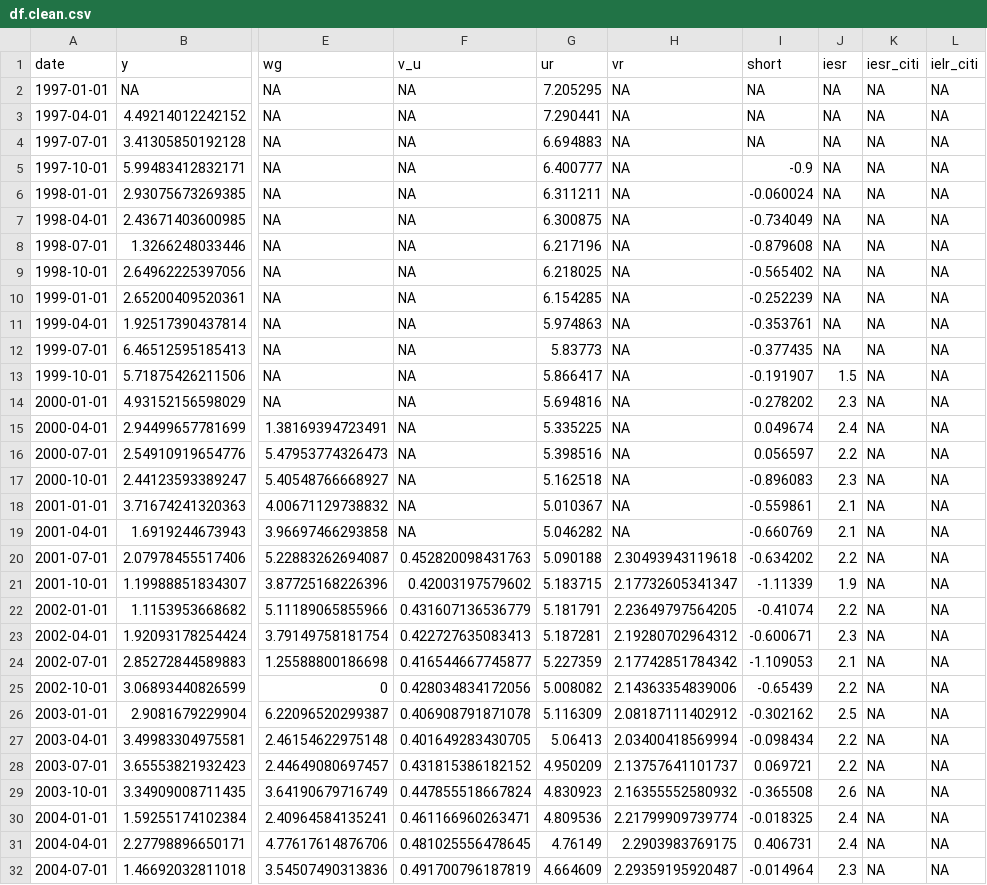
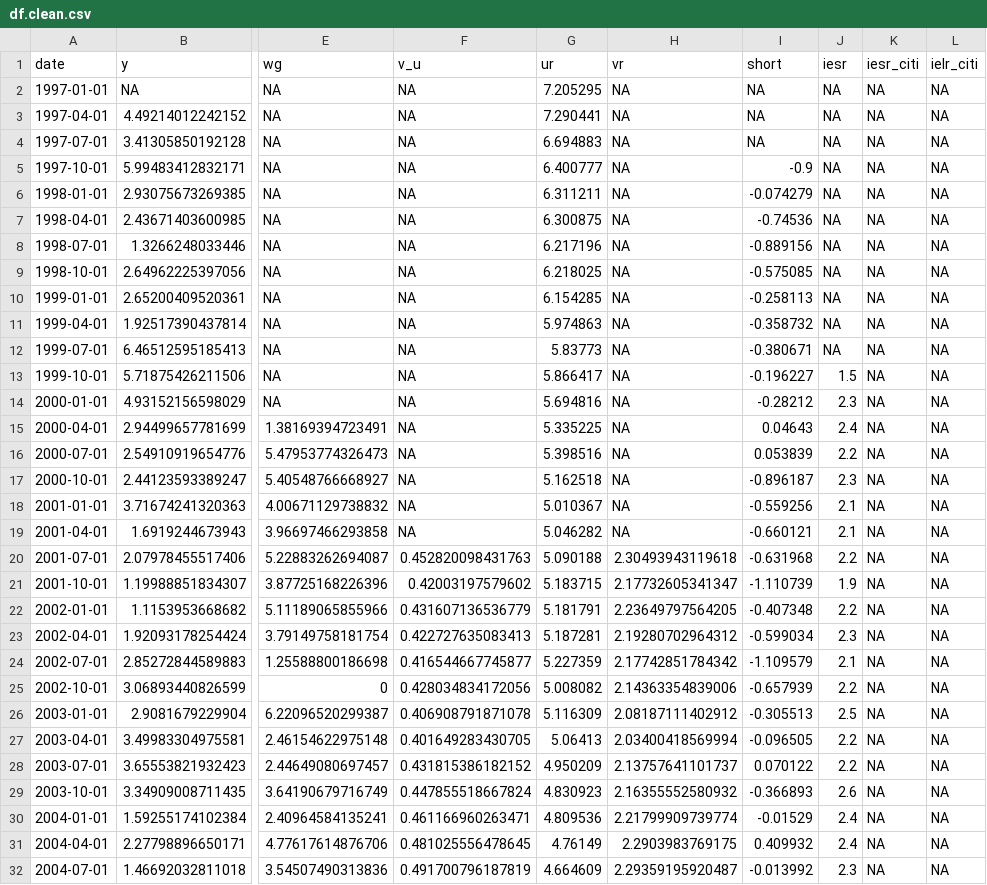
Before and after one commit to andrewbenito/UK_macro_summary, a CSV file: UK-Macro-Summary/inputs/df.clean.csv, drawn as a sheet; only a part is shown, gaps mark what is left out; the diff covers the shown part only; the diff names each change by its address in the sheet, - before the commit and + after, or states it on an @@ line.

```diff
--- a/UK-Macro-Summary/inputs/df.clean.csv
+++ b/UK-Macro-Summary/inputs/df.clean.csv
-I6 (short): -0.060024
+I6 (short): -0.074279
-I7 (short): -0.734049
+I7 (short): -0.74536
-I8 (short): -0.879608
+I8 (short): -0.889156
-I9 (short): -0.565402
+I9 (short): -0.575085
-I10 (short): -0.252239
+I10 (short): -0.258113
-I11 (short): -0.353761
+I11 (short): -0.358732
-I12 (short): -0.377435
+I12 (short): -0.380671
-I13 (short): -0.191907
+I13 (short): -0.196227
-I14 (short): -0.278202
+I14 (short): -0.28212
-I15 (short): 0.049674
+I15 (short): 0.04643
-I16 (short): 0.056597
+I16 (short): 0.053839
-I17 (short): -0.896083
+I17 (short): -0.896187
-I18 (short): -0.559861
+I18 (short): -0.559256
-I19 (short): -0.660769
+I19 (short): -0.660121
-I20 (short): -0.634202
+I20 (short): -0.631968
-I21 (short): -1.11339
+I21 (short): -1.110739
-I22 (short): -0.41074
+I22 (short): -0.407348
-I23 (short): -0.600671
+I23 (short): -0.599034
-I24 (short): -1.109053
+I24 (short): -1.109579
-I25 (short): -0.65439
+I25 (short): -0.657939
-I26 (short): -0.302162
+I26 (short): -0.305513
-I27 (short): -0.098434
+I27 (short): -0.096505
-I28 (short): 0.069721
+I28 (short): 0.070122
-I29 (short): -0.365508
+I29 (short): -0.366893
-I30 (short): -0.018325
+I30 (short): -0.01529
-I31 (short): 0.406731
+I31 (short): 0.409932
-I32 (short): -0.014964
+I32 (short): -0.013992
```
Also changed, not shown: 87 edited cells elsewhere in this file, 43 other files.
